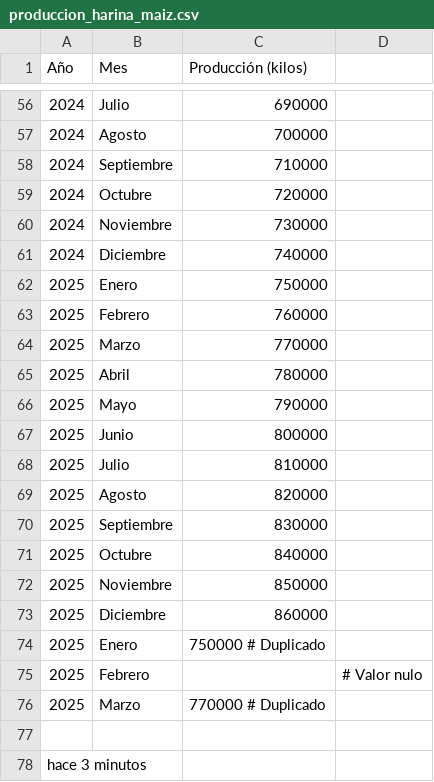
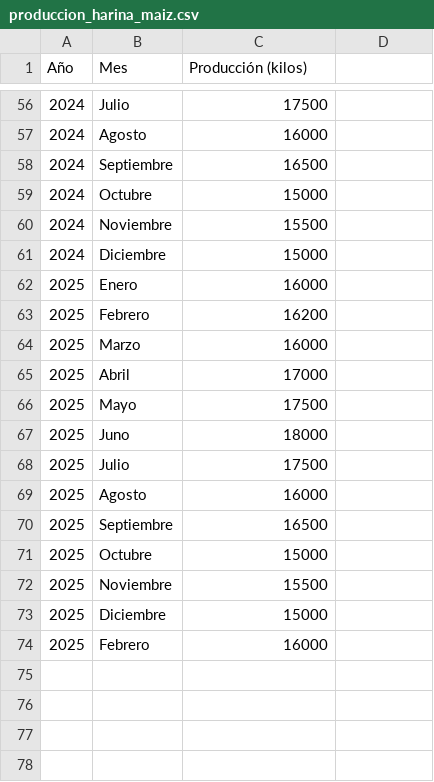
Before and after one commit to UnewebInstituto/IA_20251128, a CSV file: Nivel_3/Samantha/produccion_harina_maiz.csv, drawn as a sheet; only a part is shown, gaps mark what is left out; the diff covers the shown part only.

```diff
--- a/Nivel_3/Samantha/produccion_harina_maiz.csv
+++ b/Nivel_3/Samantha/produccion_harina_maiz.csv
@@ -56,23 +56,19 @@ Año,Mes,Producción (kilos)
-2024,Julio,690000
-2024,Agosto,700000
-2024,Septiembre,710000
-2024,Octubre,720000
-2024,Noviembre,730000
-2024,Diciembre,740000
-2025,Enero,750000
-2025,Febrero,760000
-2025,Marzo,770000
-2025,Abril,780000
-2025,Mayo,790000
-2025,Junio,800000
-2025,Julio,810000
-2025,Agosto,820000
-2025,Septiembre,830000
-2025,Octubre,840000
-2025,Noviembre,850000
-2025,Diciembre,860000
-2025,Enero,750000  # Duplicado
-2025,Febrero,,  # Valor nulo
-2025,Marzo,770000  # Duplicado
-
-hace 3 minutos
+2024,Julio,17500
+2024,Agosto,16000
+2024,Septiembre,16500
+2024,Octubre,15000
+2024,Noviembre,15500
+2024,Diciembre,15000
+2025,Enero,16000
+2025,Febrero,16200
+2025,Marzo,16000
+2025,Abril,17000
+2025,Mayo,17500
+2025,Juno,18000
+2025,Julio,17500
+2025,Agosto,16000
+2025,Septiembre,16500
+2025,Octubre,15000
+2025,Noviembre,15500
+2025,Diciembre,15000
+2025,Febrero,16000
```
Also changed, not shown: 59 edited cells elsewhere in this file, 7 other files.
